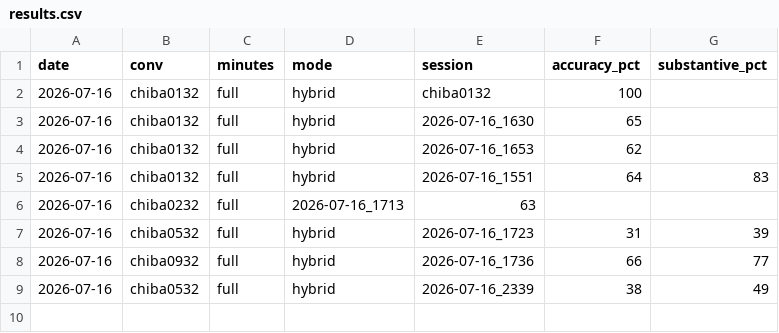
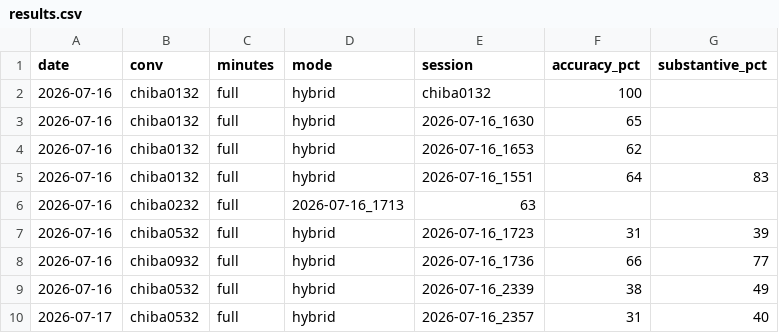
Before and after one commit to ReiMatsui/discussion-support, a CSV file: data/chiba/results.csv, drawn as a sheet; the diff names each change by its address in the sheet, - before the commit and + after, or states it on an @@ line.

```diff
--- a/data/chiba/results.csv
+++ b/data/chiba/results.csv
+row 10: 2026-07-17 | chiba0532 | full | hybrid | 2026-07-16_2357 | 31 | 40
```
Also changed, not shown: 3 other files.
